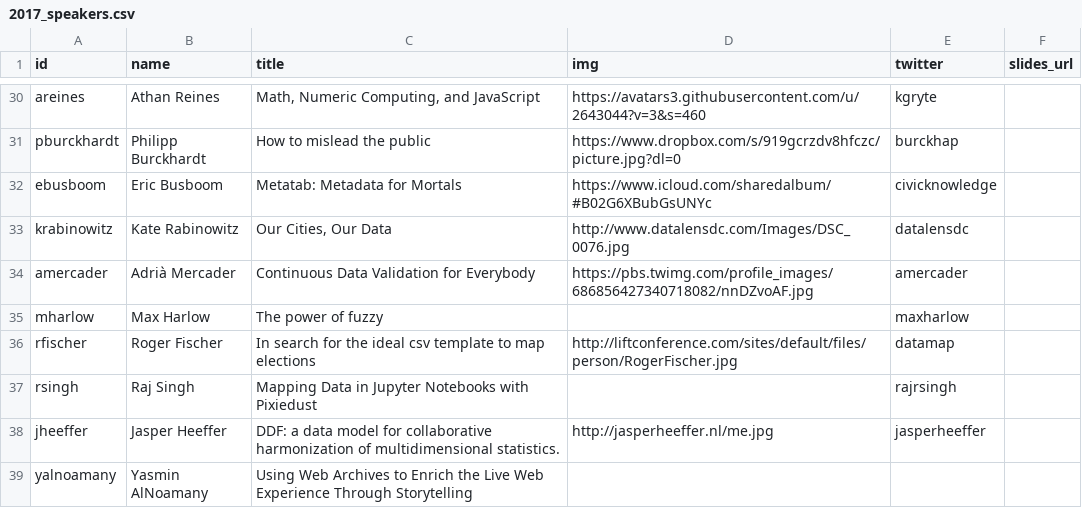
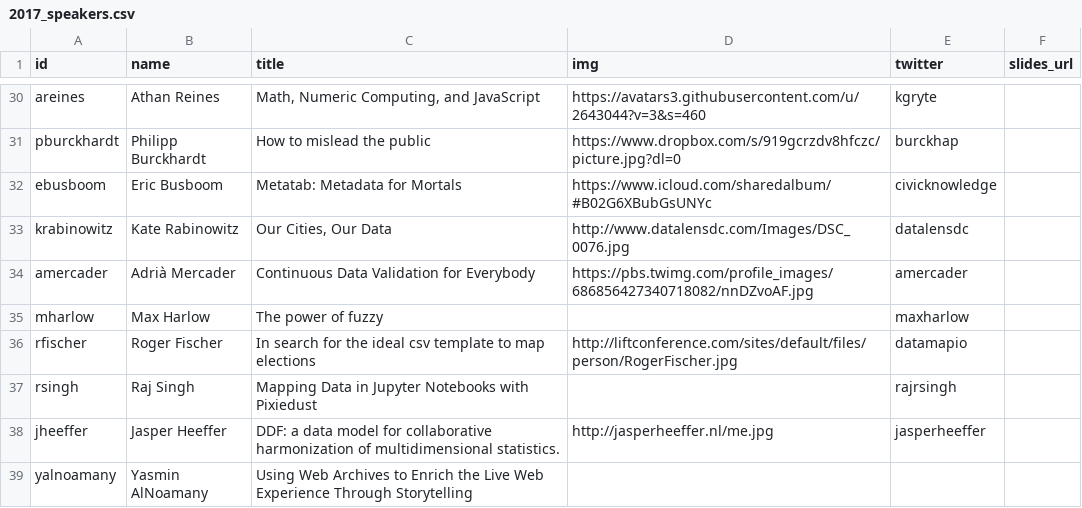
Before and after one commit to csvconf/csvconf.com, a CSV file: _data/2017_speakers.csv, drawn as a sheet; only a part is shown, gaps mark what is left out.

Commit message:
Update Datamap.io twitter account

```diff
--- a/_data/2017_speakers.csv
+++ b/_data/2017_speakers.csv
@@ -35,3 +35,3 @@ amercader,Adrià Mercader,"Continuous Data Validation for Everybody",https://pbs
 mharlow,Max Harlow,"The power of fuzzy",,maxharlow,
-rfischer,Roger Fischer,"In search for the ideal csv template to map elections",http://liftconference.com/sites/default/files/person/RogerFischer.jpg,datamap,
+rfischer,Roger Fischer,"In search for the ideal csv template to map elections",http://liftconference.com/sites/default/files/person/RogerFischer.jpg,datamapio,
 rsingh,Raj Singh,"Mapping Data in Jupyter Notebooks with Pixiedust",,rajrsingh,
```
